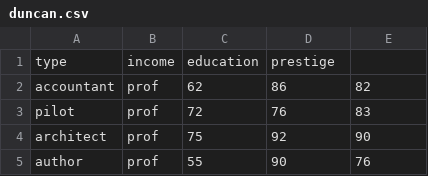
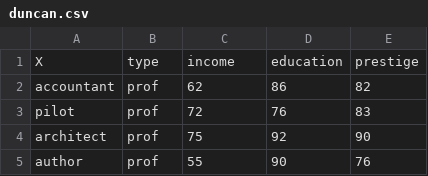
Before and after one commit to timfox456/R-course, a CSV file: c8/duncan.csv, drawn as a sheet; only a part is shown; removed rows and columns are numbered as before the commit, all else as after; the diff names each change by its address in the sheet, - before the commit and + after, or states it on an @@ line.

Commit message:
Added duncan.csv

```diff
--- a/c8/duncan.csv
+++ b/c8/duncan.csv
-row 1: type | income | education | prestige
+row 1: X | type | income | education | prestige
```
